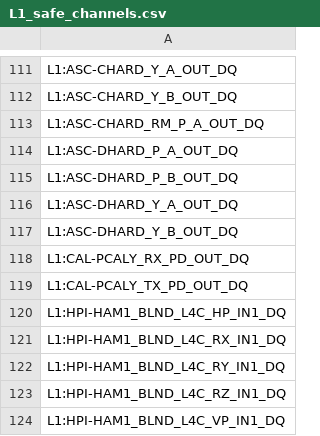
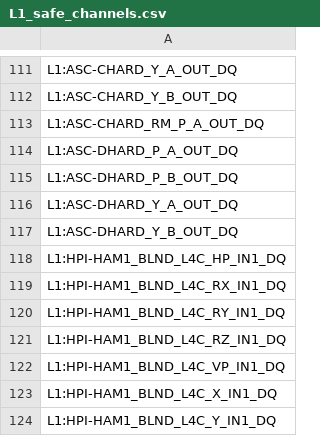
Before and after one commit to siddharth101/coherence-monitor, a CSV file: channel_files/L1/L1_safe_channels.csv, drawn as a sheet; only a part is shown, gaps mark what is left out; the shorter side is filled out with more unchanged rows.

Commit message:
Removed CAL-PCALY channels

```diff
--- a/channel_files/L1/L1_safe_channels.csv
+++ b/channel_files/L1/L1_safe_channels.csv
@@ -117,4 +117,2 @@ L1:ASC-DHARD_Y_A_OUT_DQ
 L1:ASC-DHARD_Y_B_OUT_DQ
-L1:CAL-PCALY_RX_PD_OUT_DQ
-L1:CAL-PCALY_TX_PD_OUT_DQ
 L1:HPI-HAM1_BLND_L4C_HP_IN1_DQ
```
